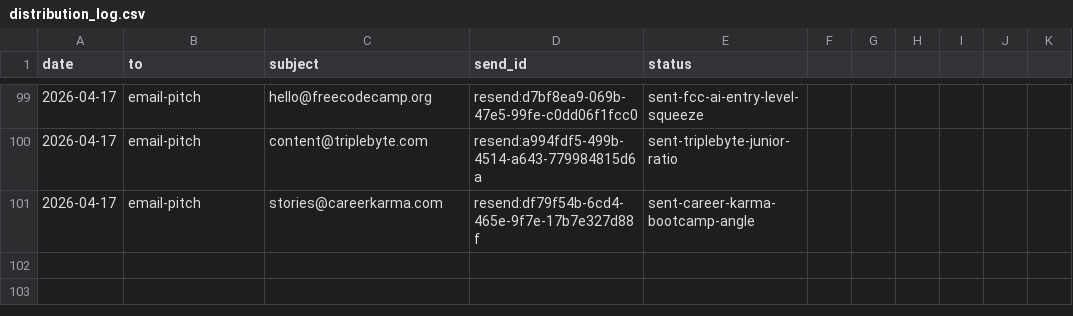
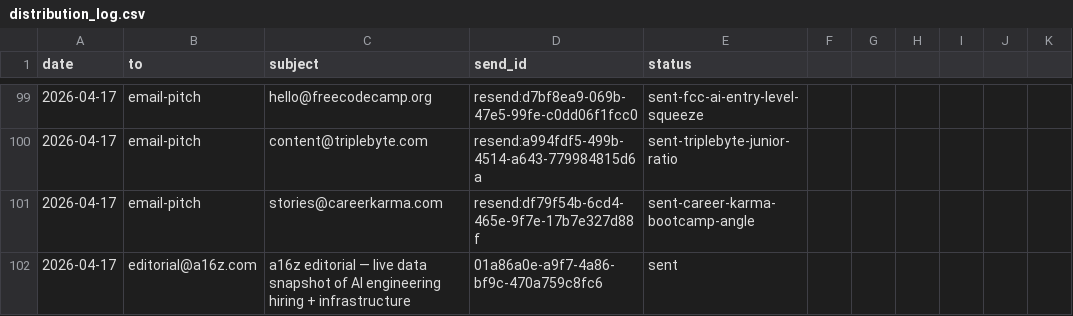
Before and after one commit to unitedideas/8bitconcepts, a CSV file: outreach/distribution_log.csv, drawn as a sheet; only a part is shown, gaps mark what is left out; the diff names each change by its address in the sheet, - before the commit and + after, or states it on an @@ line.

Commit message:
Log 2 PR updates (research feed) + a16z editorial pitch

```diff
--- a/outreach/distribution_log.csv
+++ b/outreach/distribution_log.csv
+row 102: 2026-04-17 | editorial@a16z.com | a16z editorial — live data snapshot of AI engineering hiring + infrastructure | 01a86a0e-a9f7-4a86-bf9c-470a759c8fc6 | sent
```
Also changed, not shown: 1 other file.
